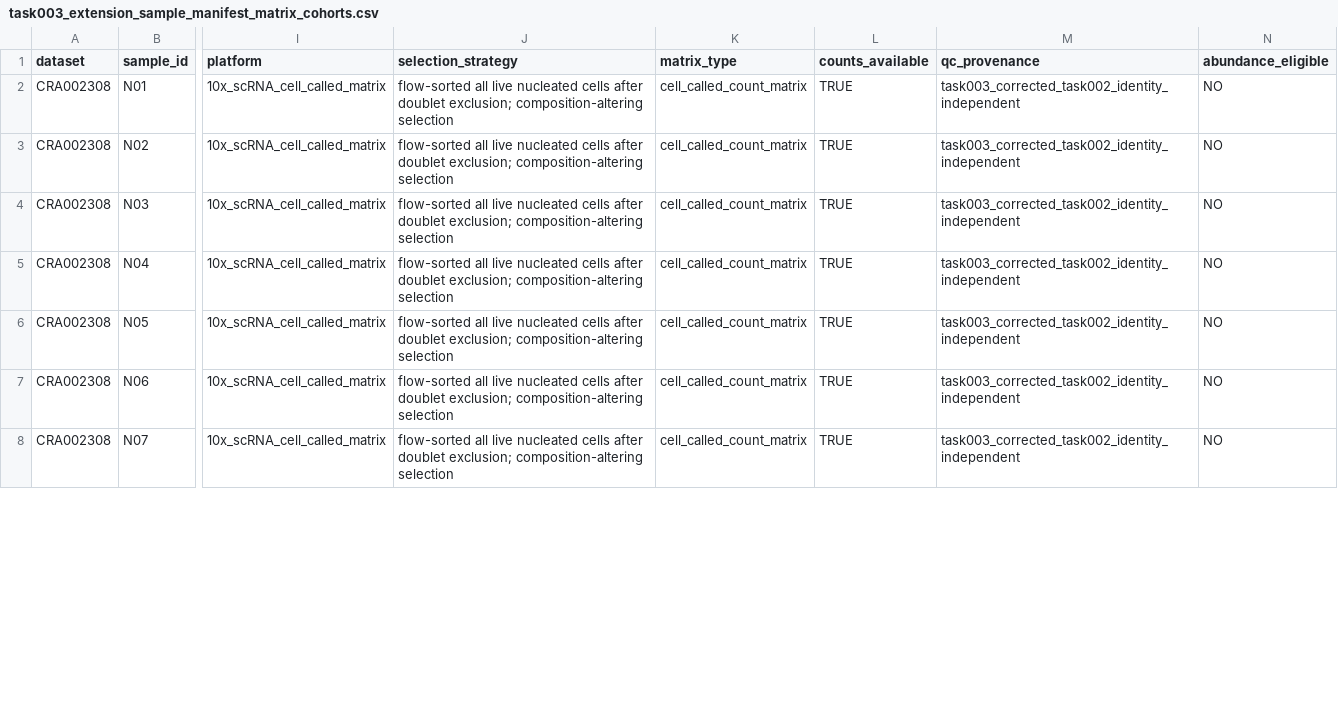
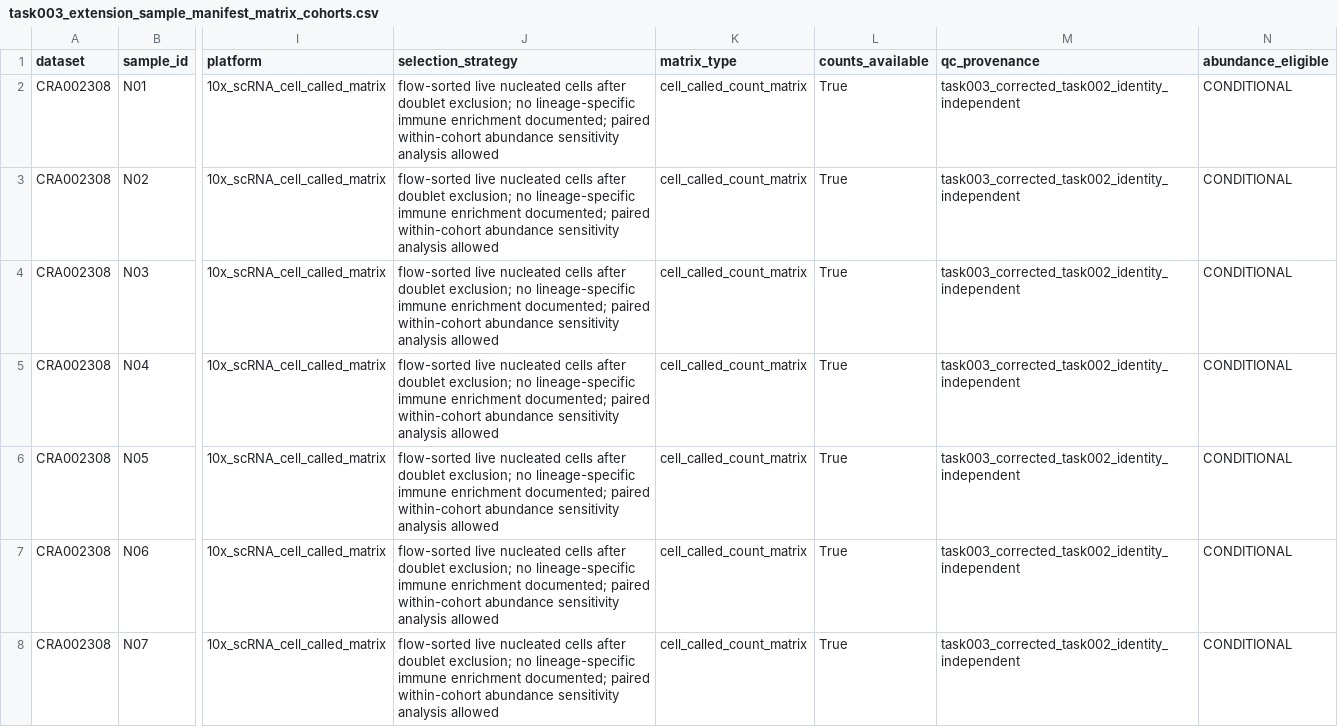
Before and after one commit to leonardfei/GPT_CODEX2, a CSV file: results/task003_extension_sample_manifest_matrix_cohorts.csv, drawn as a sheet; only a part is shown, gaps mark what is left out; the diff covers the shown part only; the diff names each change by its address in the sheet, - before the commit and + after, or states it on an @@ line.

Commit message:
Complete task 003 metadata correction

```diff
--- a/results/task003_extension_sample_manifest_matrix_cohorts.csv
+++ b/results/task003_extension_sample_manifest_matrix_cohorts.csv
-J2:J8 (selection_strategy): flow-sorted all live nucleated cells after doublet exclusion; composition-altering selection
+J2:J8 (selection_strategy): flow-sorted live nucleated cells after doublet exclusion; no lineage-specific immune enrichment documented; paired within-cohort abundance sensitivity analysis allowed
-L2:L8 (counts_available): TRUE
+L2:L8 (counts_available): True
-N2:N8 (abundance_eligible): NO
+N2:N8 (abundance_eligible): CONDITIONAL
```
Also changed, not shown: 41 edited cells elsewhere in this file, results/task003_extension_cohort_summary.csv, results/task003_extension_qc_audit.csv, 10 other files.
